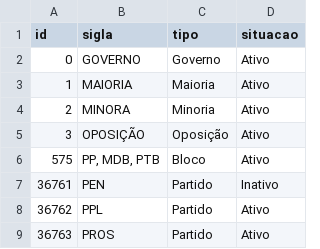
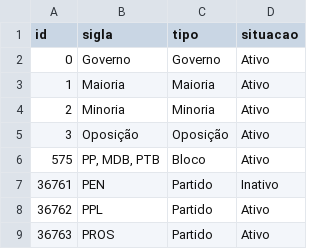
Before and after one commit to parlametria/perfil-parlamentar-dados, a CSV file: bd/data/partidos.csv, drawn as a sheet; only a part is shown.

```diff
--- a/bd/data/partidos.csv
+++ b/bd/data/partidos.csv
@@ -1,6 +1,6 @@
 id,sigla,tipo,situacao
-0,GOVERNO,Governo,Ativo
-1,MAIORIA,Maioria,Ativo
-2,MINORA,Minoria,Ativo
-3,OPOSIÇÃO,Oposição,Ativo
+0,Governo,Governo,Ativo
+1,Maioria,Maioria,Ativo
+2,Minoria,Minoria,Ativo
+3,Oposição,Oposição,Ativo
 575,"PP, MDB, PTB",Bloco,Ativo
```
Also changed, not shown: bd/data/liderancas.csv, crawler/raw_data/partidos.csv, 2 other files.
